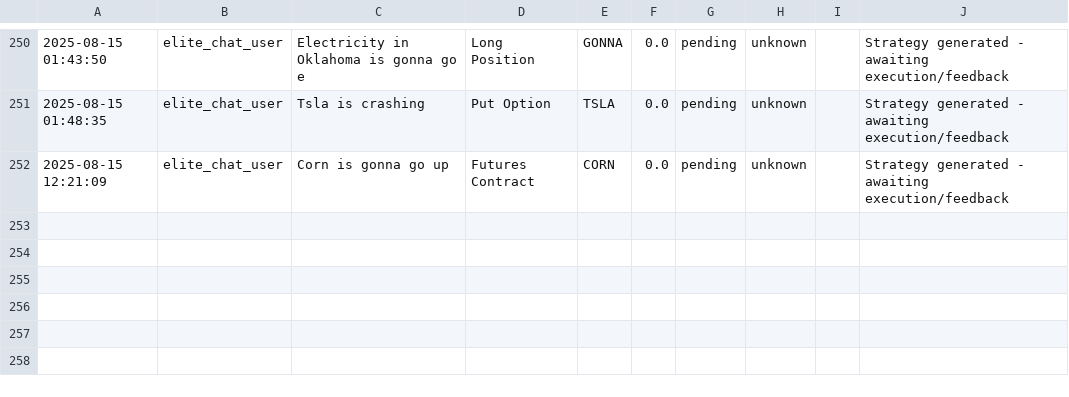
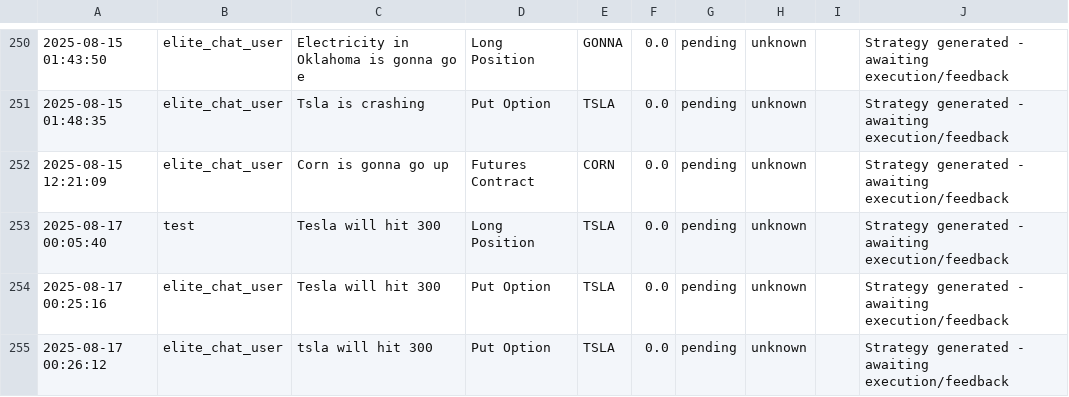
Before and after one commit to msawaged/MarketPlaygroundV3, a CSV file: backend/strategy_outcomes.csv, drawn as a sheet; only a part is shown, gaps mark what is left out; the diff names each change by its address in the sheet, - before the commit and + after, or states it on an @@ line.

Commit message:
Save working backend state: ML models, strategy outcomes, and paper trading stub before enterprise upgrade

```diff
--- a/backend/strategy_outcomes.csv
+++ b/backend/strategy_outcomes.csv
+row 253: 2025-08-17 00:05:40 | test | Tesla will hit 300 | Long Position | TSLA | 0.0 | pending | unknown |  | Strategy generated - awaiting execution/feedback
+row 254: 2025-08-17 00:25:16 | elite_chat_user | Tesla will hit 300 | Put Option | TSLA | 0.0 | pending | unknown |  | Strategy generated - awaiting execution/feedback
+row 255: 2025-08-17 00:26:12 | elite_chat_user | tsla will hit 300 | Put Option | TSLA | 0.0 | pending | unknown |  | Strategy generated - awaiting execution/feedback
```
Also changed, not shown: backend/feedback_log.csv, 6 other files.
